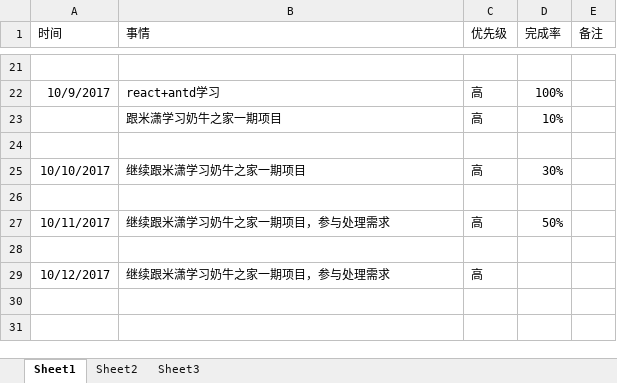
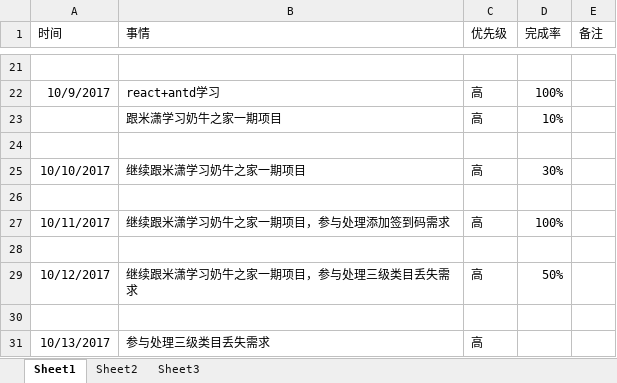
Before and after one commit to bird-start/eshop-doc, an Excel workbook: 交流管理/项目日报/余苗-每日要做的事.xlsx, sheet Sheet1, drawn as a sheet; only a part is shown, gaps mark what is left out; values as stored, in another font and other column widths than the file's, no borders; the diff names each change by its address in the sheet, - before the commit and + after, or states it on an @@ line.

Commit message:
日报

```diff
--- a/交流管理/项目日报/余苗-每日要做的事.xlsx (sheet Sheet1)
+++ b/交流管理/项目日报/余苗-每日要做的事.xlsx (sheet Sheet1)
-B27 (事情): 继续跟米潇学习奶牛之家一期项目，参与处理需求
+B27 (事情): 继续跟米潇学习奶牛之家一期项目，参与处理添加签到码需求
-D27 (完成率): 50%
+D27 (完成率): 100%
-B29 (事情): 继续跟米潇学习奶牛之家一期项目，参与处理需求
+B29 (事情): 继续跟米潇学习奶牛之家一期项目，参与处理三级类目丢失需求
-D29 (完成率): (empty)
+D29 (完成率): 50%
+row 30: (empty)
+row 31: 10/13/2017 | 参与处理三级类目丢失需求 | 高
```
